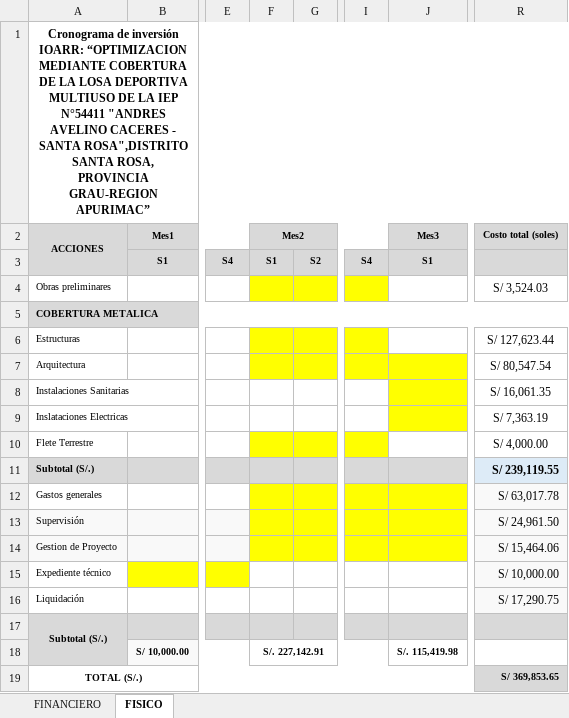
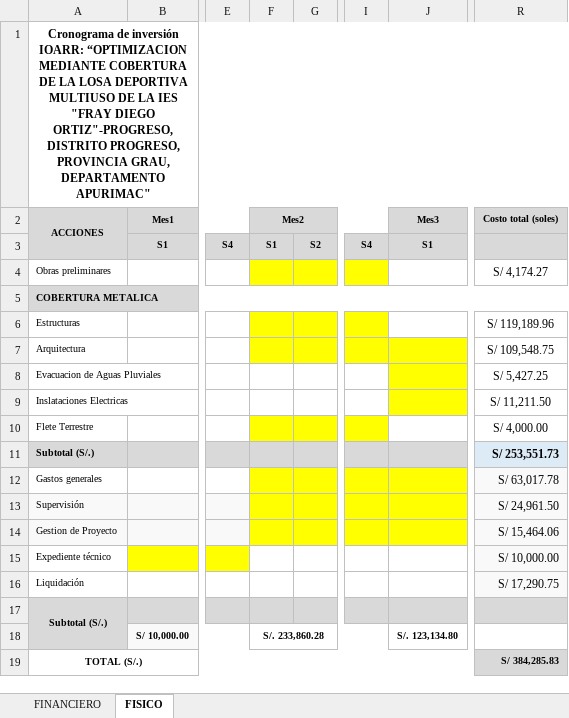
Before and after one commit to ORFEI-GRAP/IOARR0007, an Excel workbook: 9.0 CRONOGRAMA/CRONOGRAMA- SANTA ROSA - 01.xlsx, sheet FISICO, drawn as a sheet; only a part is shown, gaps mark what is left out; values as stored, in another font and other column widths than the file's, no borders; charts and pictures not drawn; removed rows and columns are numbered as before the commit, all else as after; rows hold the shown columns only; the diff names each change by its address in the sheet, - before the commit and + after, or states it on an @@ line.

```diff
--- a/9.0 CRONOGRAMA/CRONOGRAMA- SANTA ROSA - 01.xlsx (sheet FISICO)
+++ b/9.0 CRONOGRAMA/CRONOGRAMA- SANTA ROSA - 01.xlsx (sheet FISICO)
-A1 (ACCIONES): …DE LA IEP N°54411 "ANDRES AVELINO CACERES - SANTA ROSA",DISTRITO SANTA ROSA, PROVINCIA GRAU-REGION APURIMAC”
+A1 (ACCIONES): …DE LA IES "FRAY DIEGO ORTIZ"-PROGRESO, DISTRITO PROGRESO, PROVINCIA GRAU, DEPARTAMENTO APURIMAC"
-R4 (Costo total (soles)): S/ 3,524.03
+R4 (Costo total (soles)): S/ 4,174.27
-R6 (Costo total (soles)): S/ 127,623.44
+R6 (Costo total (soles)): S/ 119,189.96
-R7 (Costo total (soles)): S/ 80,547.54
+R7 (Costo total (soles)): S/ 109,548.75
-row 8: Instalaciones Sanitarias |  |  |  |  |  |  | S/ 16,061.35
+row 8: Evacuacion de Aguas Pluviales |  |  |  |  |  |  | S/ 5,427.25
-R9 (Costo total (soles)): S/ 7,363.19
+R9 (Costo total (soles)): S/ 11,211.50
-R11 (Costo total (soles)): S/ 239,119.55
+R11 (Costo total (soles)): S/ 253,551.73
-F18 (Mes2): S/. 227,142.91
+F18 (Mes2): S/. 233,860.28
-J18 (Mes3): S/. 115,419.98
+J18 (Mes3): S/. 123,134.80
-R19 (Costo total (soles)): S/ 369,853.65
+R19 (Costo total (soles)): S/ 384,285.83
```
Also changed, not shown: sheet FINANCIERO, charts or pictures, 13.0 FORMATO N°05-B REGISTRO AGREGADO DE IDEAS/F 5B IE SANTA ROSA.xlsx, 7.0 DESAGREGADO DE GASTOS/GG-SS-LL-GP - SANTA ROSA.xlsm, 16 other files.
